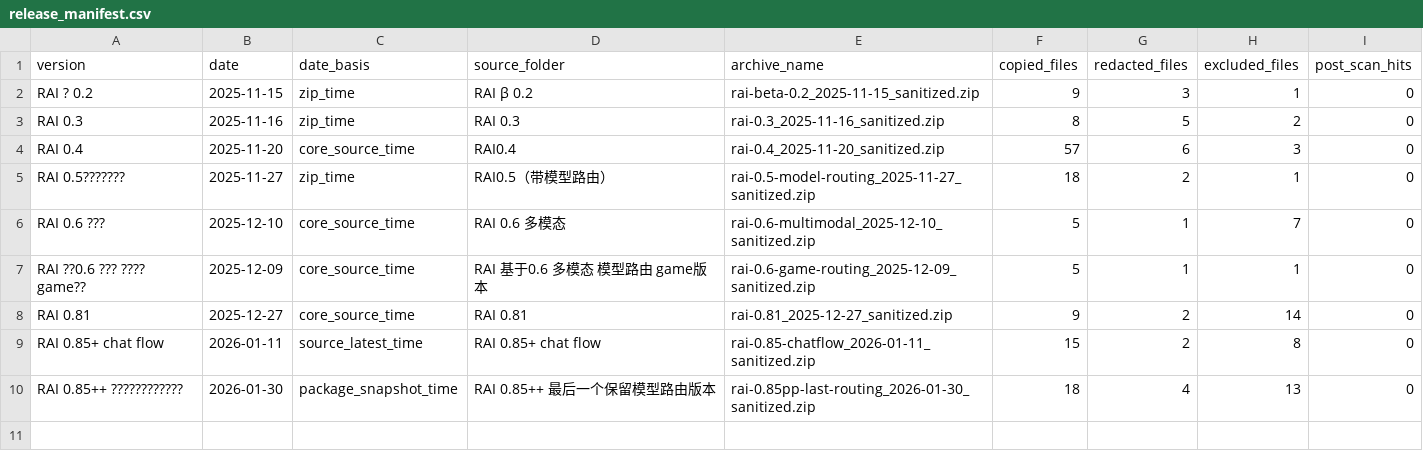
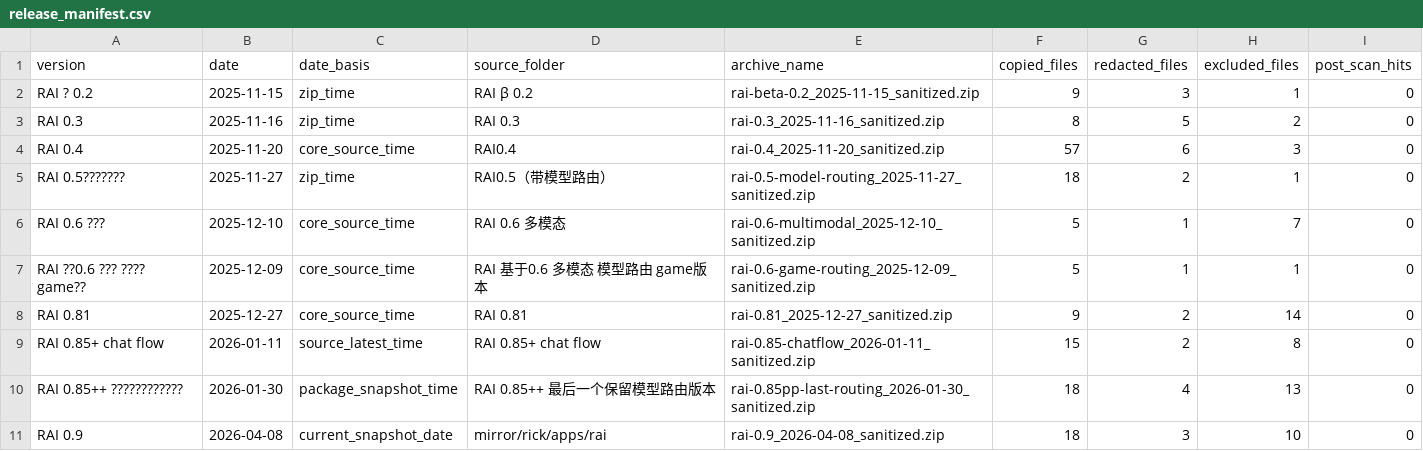
Before and after one commit to Rick-953/RAI, a CSV file: historical-releases/2026-04-08/release_manifest.csv, drawn as a sheet; the diff names each change by its address in the sheet, - before the commit and + after, or states it on an @@ line.

Commit message:
Add latest RAI 0.9 sanitized archive

```diff
--- a/historical-releases/2026-04-08/release_manifest.csv
+++ b/historical-releases/2026-04-08/release_manifest.csv
+row 11: RAI 0.9 | 2026-04-08 | current_snapshot_date | mirror/rick/apps/rai | rai-0.9_2026-04-08_sanitized.zip | 18 | 3 | 10 | 0
```
Also changed, not shown: 2 other files.
